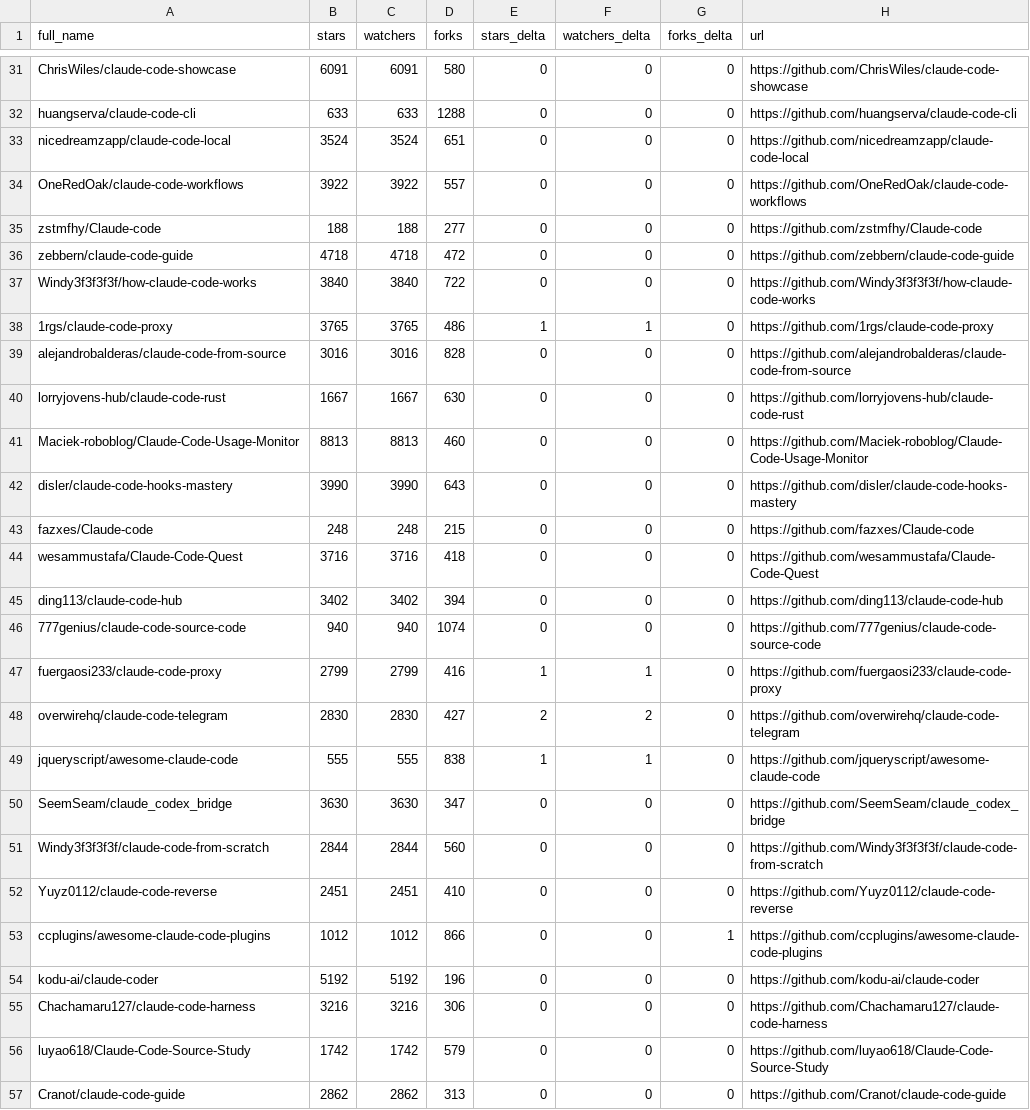
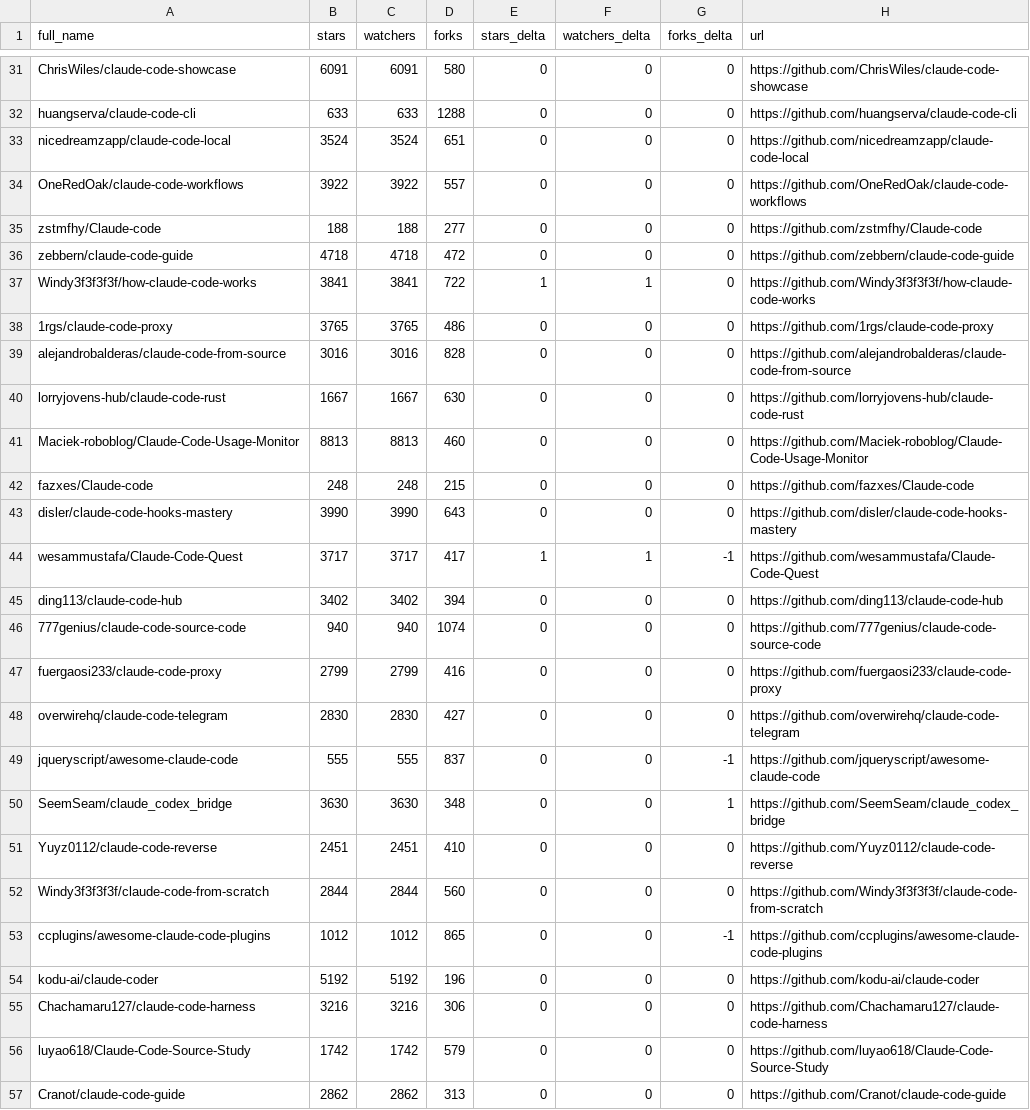
Before and after one commit to g2goose/awesome-claude-code, a CSV file: data/repo-ticker.csv, drawn as a sheet; only a part is shown, gaps mark what is left out; the diff covers the shown part only.

```diff
--- a/data/repo-ticker.csv
+++ b/data/repo-ticker.csv
@@ -36,4 +36,4 @@ zstmfhy/Claude-code,188,188,277,0,0,0,https://github.com/zstmfhy/Claude-code
 zebbern/claude-code-guide,4718,4718,472,0,0,0,https://github.com/zebbern/claude-code-guide
-Windy3f3f3f3f/how-claude-code-works,3840,3840,722,0,0,0,https://github.com/Windy3f3f3f3f/how-claude-code-works
-1rgs/claude-code-proxy,3765,3765,486,1,1,0,https://github.com/1rgs/claude-code-proxy
+Windy3f3f3f3f/how-claude-code-works,3841,3841,722,1,1,0,https://github.com/Windy3f3f3f3f/how-claude-code-works
+1rgs/claude-code-proxy,3765,3765,486,0,0,0,https://github.com/1rgs/claude-code-proxy
 alejandrobalderas/claude-code-from-source,3016,3016,828,0,0,0,https://github.com/alejandrobalderas/claude-code-from-source
@@ -41,14 +41,14 @@ lorryjovens-hub/claude-code-rust,1667,1667,630,0,0,0,https://github.com/lorryjov
 Maciek-roboblog/Claude-Code-Usage-Monitor,8813,8813,460,0,0,0,https://github.com/Maciek-roboblog/Claude-Code-Usage-Monitor
+fazxes/Claude-code,248,248,215,0,0,0,https://github.com/fazxes/Claude-code
 disler/claude-code-hooks-mastery,3990,3990,643,0,0,0,https://github.com/disler/claude-code-hooks-mastery
-fazxes/Claude-code,248,248,215,0,0,0,https://github.com/fazxes/Claude-code
-wesammustafa/Claude-Code-Quest,3716,3716,418,0,0,0,https://github.com/wesammustafa/Claude-Code-Quest
+wesammustafa/Claude-Code-Quest,3717,3717,417,1,1,-1,https://github.com/wesammustafa/Claude-Code-Quest
 ding113/claude-code-hub,3402,3402,394,0,0,0,https://github.com/ding113/claude-code-hub
 777genius/claude-code-source-code,940,940,1074,0,0,0,https://github.com/777genius/claude-code-source-code
-fuergaosi233/claude-code-proxy,2799,2799,416,1,1,0,https://github.com/fuergaosi233/claude-code-proxy
-overwirehq/claude-code-telegram,2830,2830,427,2,2,0,https://github.com/overwirehq/claude-code-telegram
-jqueryscript/awesome-claude-code,555,555,838,1,1,0,https://github.com/jqueryscript/awesome-claude-code
-SeemSeam/claude_codex_bridge,3630,3630,347,0,0,0,https://github.com/SeemSeam/claude_codex_bridge
+fuergaosi233/claude-code-proxy,2799,2799,416,0,0,0,https://github.com/fuergaosi233/claude-code-proxy
+overwirehq/claude-code-telegram,2830,2830,427,0,0,0,https://github.com/overwirehq/claude-code-telegram
+jqueryscript/awesome-claude-code,555,555,837,0,0,-1,https://github.com/jqueryscript/awesome-claude-code
+SeemSeam/claude_codex_bridge,3630,3630,348,0,0,1,https://github.com/SeemSeam/claude_codex_bridge
+Yuyz0112/claude-code-reverse,2451,2451,410,0,0,0,https://github.com/Yuyz0112/claude-code-reverse
 Windy3f3f3f3f/claude-code-from-scratch,2844,2844,560,0,0,0,https://github.com/Windy3f3f3f3f/claude-code-from-scratch
-Yuyz0112/claude-code-reverse,2451,2451,410,0,0,0,https://github.com/Yuyz0112/claude-code-reverse
-ccplugins/awesome-claude-code-plugins,1012,1012,866,0,0,1,https://github.com/ccplugins/awesome-claude-code-plugins
+ccplugins/awesome-claude-code-plugins,1012,1012,865,0,0,-1,https://github.com/ccplugins/awesome-claude-code-plugins
 kodu-ai/claude-coder,5192,5192,196,0,0,0,https://github.com/kodu-ai/claude-coder
```
Also changed, not shown: 1 moved row and 96 edited cells elsewhere in this file, 4 other files.
